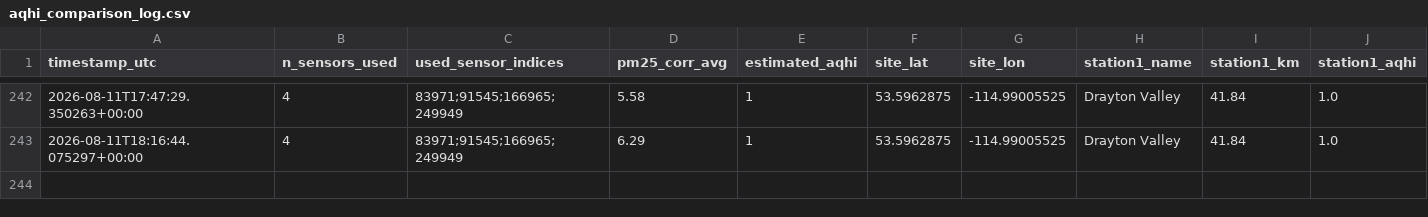
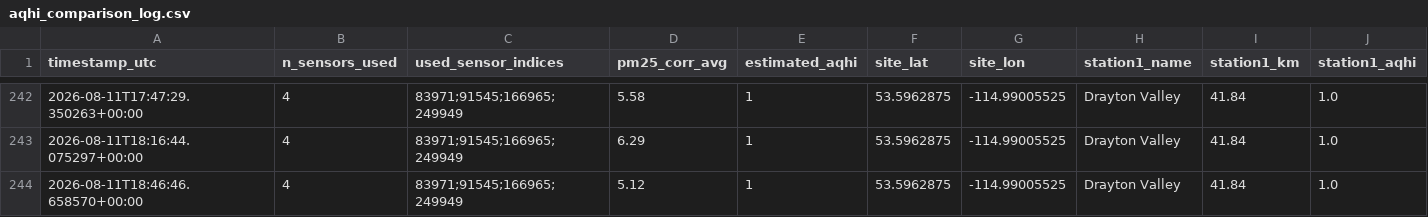
Before and after one commit to DKevinM/dk_LIFX, a CSV file: data/aqhi_comparison_log.csv, drawn as a sheet; only a part is shown, gaps mark what is left out; rows hold the shown columns only; the diff names each change by its address in the sheet, - before the commit and + after, or states it on an @@ line.

```diff
--- a/data/aqhi_comparison_log.csv
+++ b/data/aqhi_comparison_log.csv
+row 244: 2026-08-11T18:46:46.658570+00:00 | 4 | 83971;91545;166965;249949 | 5.12 | 1 | 53.5962875 | -114.99005525 | Drayton Valley | 41.84 | 1.0
```
Also changed, not shown: 1 other file.
